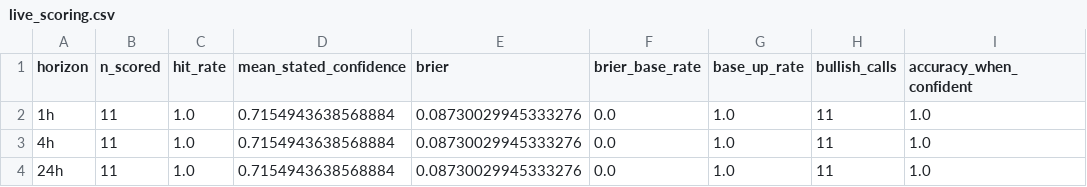
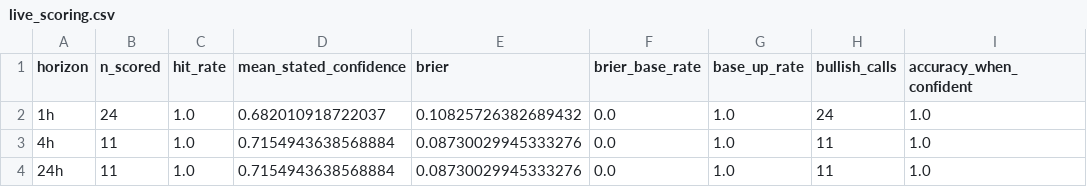
Before and after one commit to nkrabby/gold-news-model, a CSV file: outputs/live_scoring.csv, drawn as a sheet.

```diff
--- a/outputs/live_scoring.csv
+++ b/outputs/live_scoring.csv
@@ -1,3 +1,3 @@
 horizon,n_scored,hit_rate,mean_stated_confidence,brier,brier_base_rate,base_up_rate,bullish_calls,accuracy_when_confident
-1h,11,1.0,0.7154943638568884,0.08730029945333276,0.0,1.0,11,1.0
+1h,24,1.0,0.682010918722037,0.10825726382689432,0.0,1.0,24,1.0
 4h,11,1.0,0.7154943638568884,0.08730029945333276,0.0,1.0,11,1.0
```
Also changed, not shown: outputs/forecast_log.csv, 2 other files.
